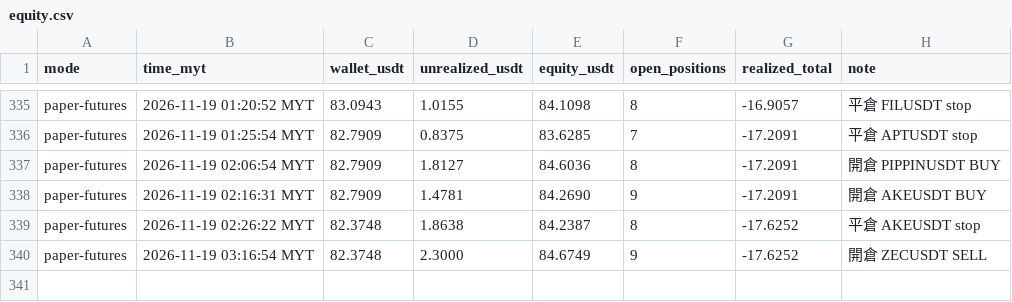
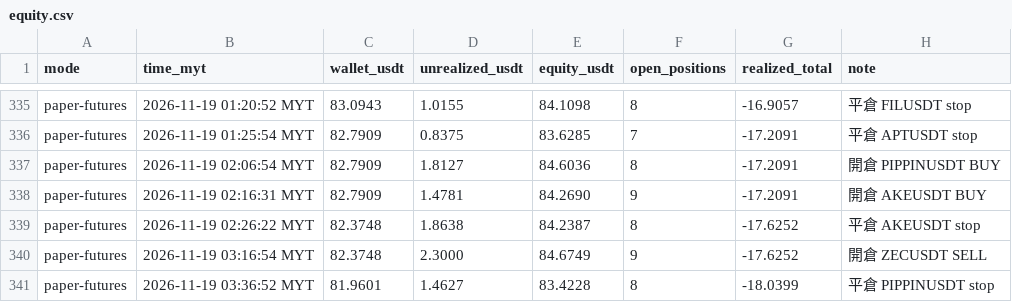
Before and after one commit to allenzeng060-lgtm/trade-dashboard, a CSV file: data/ledgers/trading-journal/futures_hf15m/equity.csv, drawn as a sheet; only a part is shown, gaps mark what is left out; the diff names each change by its address in the sheet, - before the commit and + after, or states it on an @@ line.

```diff
--- a/data/ledgers/trading-journal/futures_hf15m/equity.csv
+++ b/data/ledgers/trading-journal/futures_hf15m/equity.csv
+row 341: paper-futures | 2026-11-19 03:36:52 MYT | 81.9601 | 1.4627 | 83.4228 | 8 | -18.0399 | 平倉 PIPPINUSDT stop
```
Also changed, not shown: data/ledgers/trading-journal/futures_hf15m/trades.csv, 18 other files.
